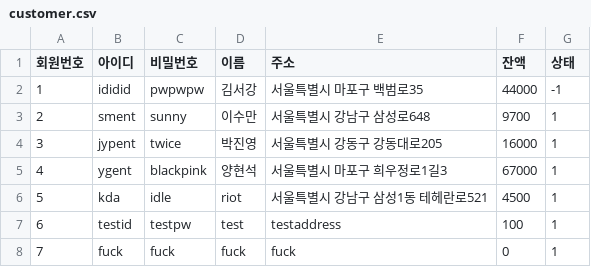
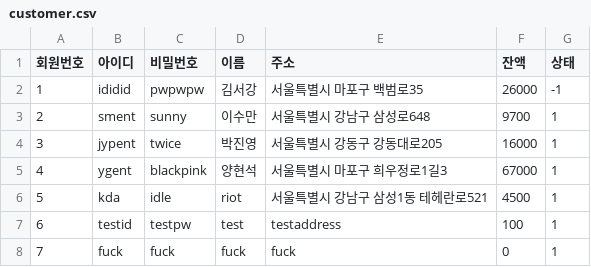
Before and after one commit to byhoson/sgmall, a CSV file: customer.csv, drawn as a sheet.

```diff
--- a/customer.csv
+++ b/customer.csv
@@ -1,3 +1,3 @@
 회원번호,아이디,비밀번호,이름,주소,잔액,상태
-1,ididid,pwpwpw,김서강,서울특별시 마포구 백범로35,44000,-1
+1,ididid,pwpwpw,김서강,서울특별시 마포구 백범로35,26000,-1
 2,sment,sunny,이수만,서울특별시 강남구 삼성로648,9700,1
```
Also changed, not shown: 16 other files.
